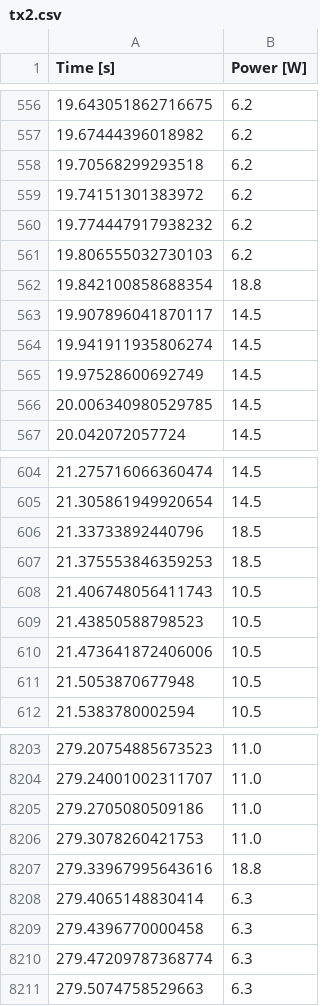
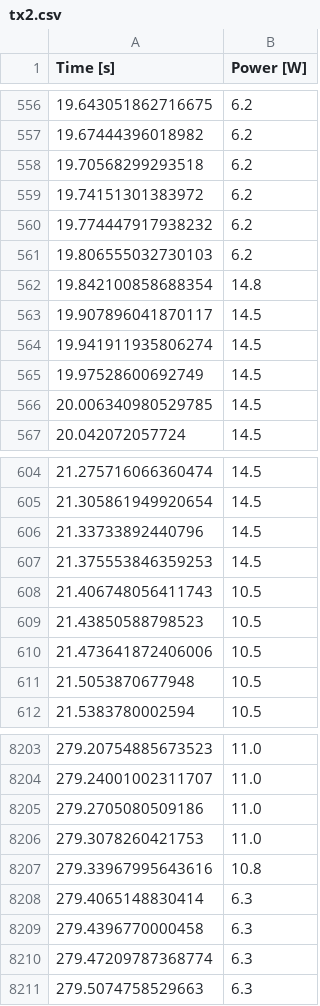
Before and after one commit to BrainsOnBoard/frontiers_genn_paper, a CSV file: scripts/microcircuit_power/tx2.csv, drawn as a sheet; only a part is shown, gaps mark what is left out.

```diff
--- a/scripts/microcircuit_power/tx2.csv
+++ b/scripts/microcircuit_power/tx2.csv
@@ -561,3 +561,3 @@ Time [s],Power [W]
 19.806555032730103,6.2
-19.842100858688354,18.8
+19.842100858688354,14.8
 19.907896041870117,14.5
@@ -605,4 +605,4 @@ Time [s],Power [W]
 21.305861949920654,14.5
-21.33733892440796,18.5
-21.375553846359253,18.5
+21.33733892440796,14.5
+21.375553846359253,14.5
 21.406748056411743,10.5
@@ -8206,3 +8206,3 @@ Time [s],Power [W]
 279.3078260421753,11.0
-279.33967995643616,18.8
+279.33967995643616,10.8
 279.4065148830414,6.3
```
Also changed, not shown: scripts/microcircuit_power/1050ti.csv, scripts/microcircuit_power/k40c.csv, 2 other files.
